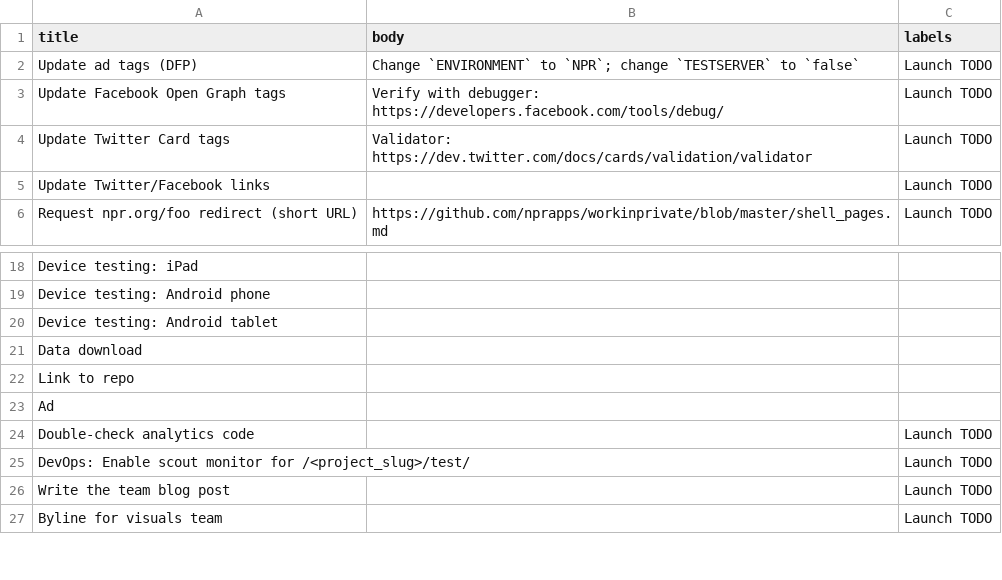
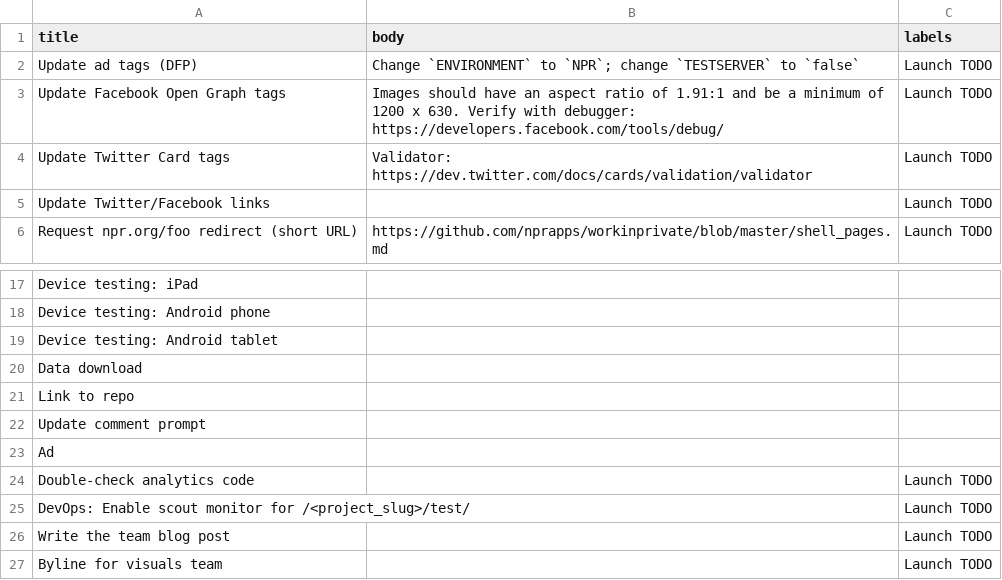
Before and after one commit to nprapps/commencement, a CSV file: etc/default_tickets.csv, drawn as a sheet; only a part is shown, gaps mark what is left out; the diff covers the shown part only.

```diff
--- a/etc/default_tickets.csv
+++ b/etc/default_tickets.csv
@@ -2,3 +2,3 @@ title,body,labels
 Update ad tags (DFP),Change `ENVIRONMENT` to `NPR`; change `TESTSERVER` to `false`,Launch TODO
-Update Facebook Open Graph tags,Verify with debugger: https://developers.facebook.com/tools/debug/,Launch TODO
+Update Facebook Open Graph tags,Images should have an aspect ratio of 1.91:1 and be a minimum of 1200 x 630. Verify with debugger: https://developers.facebook.com/tools/debug/,Launch TODO
 Update Twitter Card tags,Validator: https://dev.twitter.com/docs/cards/validation/validator,Launch TODO
@@ -22,2 +21,3 @@ Data download,,
 Link to repo,,
+Update comment prompt,,
 Ad,,
```
Also changed, not shown: 10 added rows, 2 removed rows and 4 edited cells elsewhere in this file, 45 other files.
